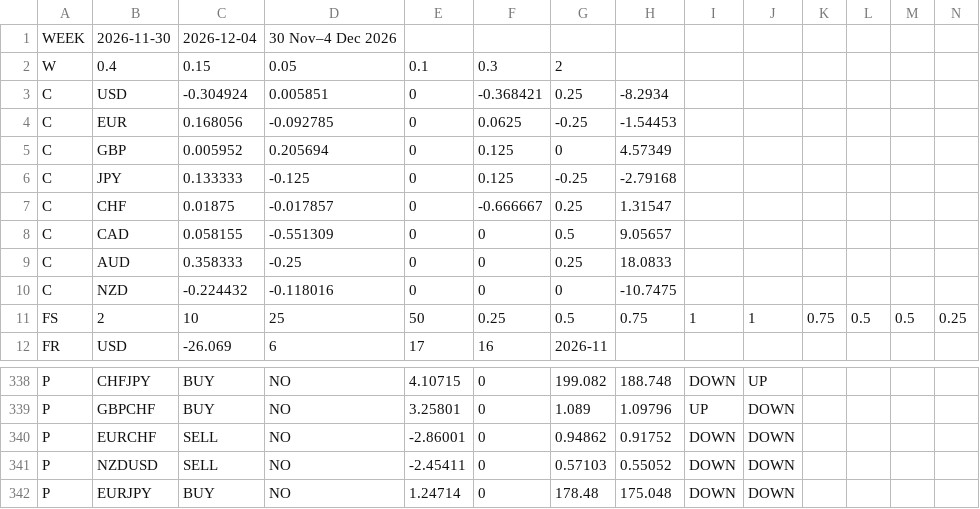
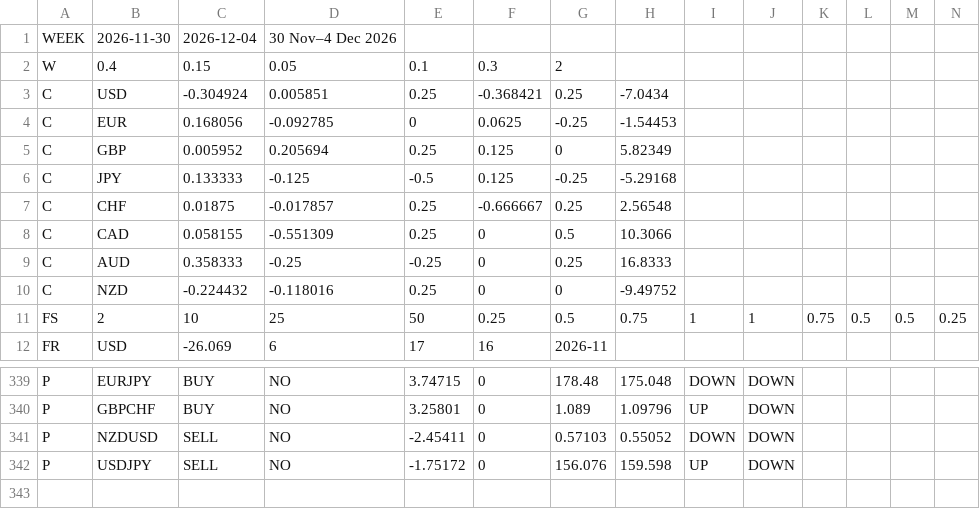
Before and after one commit to aamirrehansh/fx-bias-dashboard, a CSV file: data/plan.csv, drawn as a sheet; only a part is shown, gaps mark what is left out; removed rows and columns are numbered as before the commit, all else as after; rows hold the shown columns only; the diff covers the shown part only; the diff names each change by its address in the sheet, - before the commit and + after, or states it on an @@ line.

```diff
--- a/data/plan.csv
+++ b/data/plan.csv
-E3: 0
+E3: 0.25
-H3: -8.2934
+H3: -7.0434
-E5: 0
+E5: 0.25
-H5: 4.57349
+H5: 5.82349
-E6: 0
+E6: -0.5
-H6: -2.79168
+H6: -5.29168
-E7:E8: 0
+E7:E8: 0.25
-H7: 1.31547
+H7: 2.56548
-H8: 9.05657
+H8: 10.3066
-E9: 0
+E9: -0.25
-H9: 18.0833
+H9: 16.8333
-E10: 0
+E10: 0.25
-H10: -10.7475
+H10: -9.49752
-B339: CHFJPY
+B339: EURJPY
-E339: 4.10715
+E339: 3.74715
-G339: 199.082
+G339: 178.48
-H339: 188.748
+H339: 175.048
-J339: UP
+J339: DOWN
-row 340: P | EURCHF | SELL | NO | -2.86001 | 0 | 0.94862 | 0.91752 | DOWN | DOWN
-B342: EURJPY
+B342: USDJPY
-C342: BUY
+C342: SELL
-E342: 1.24714
+E342: -1.75172
-G342: 178.48
+G342: 156.076
-H342: 175.048
+H342: 159.598
-I342: DOWN
+I342: UP
```
Also changed, not shown: 5 added rows, 4 removed rows and 27 edited cells elsewhere in this file, 4 other files.
